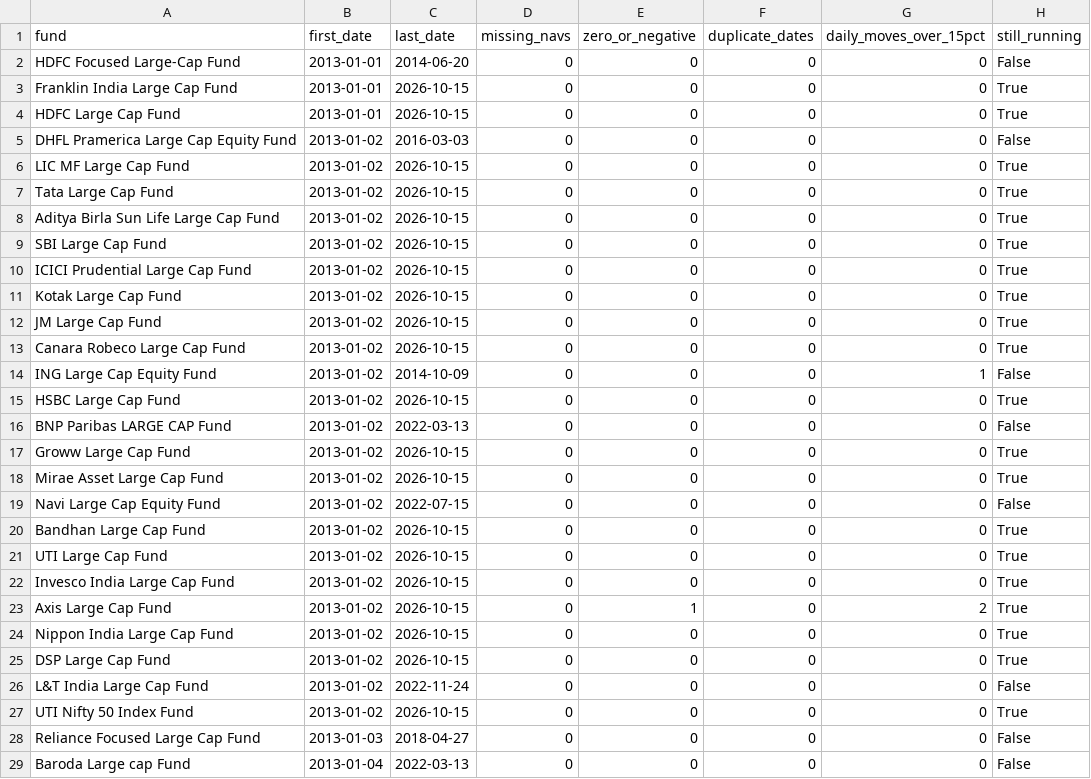
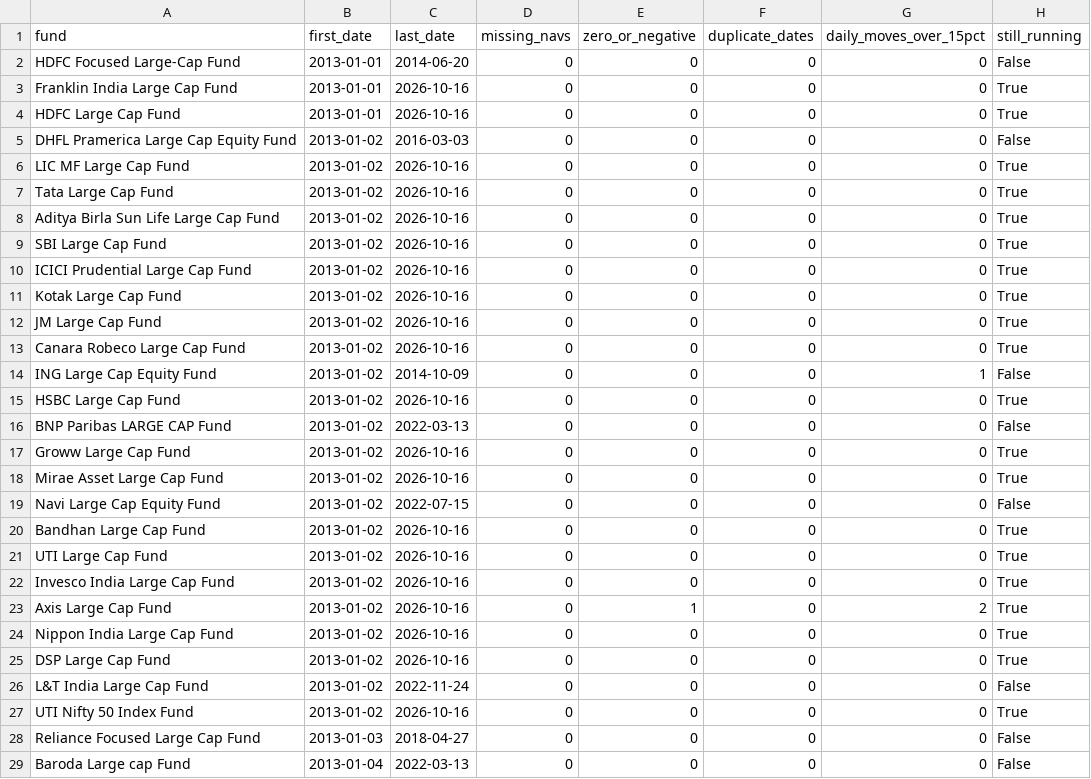
Before and after one commit to BoredMongoose/index-vs-active-funds, a CSV file: output/data_checks.csv, drawn as a sheet; only a part is shown; the diff covers the shown part only.

```diff
--- a/output/data_checks.csv
+++ b/output/data_checks.csv
@@ -2,27 +2,27 @@ fund,first_date,last_date,missing_navs,zero_or_negative,duplicate_dates,daily_mo
 HDFC Focused Large-Cap Fund,2013-01-01,2014-06-20,0,0,0,0,False
-Franklin India Large Cap Fund,2013-01-01,2026-10-15,0,0,0,0,True
-HDFC Large Cap Fund,2013-01-01,2026-10-15,0,0,0,0,True
+Franklin India Large Cap Fund,2013-01-01,2026-10-16,0,0,0,0,True
+HDFC Large Cap Fund,2013-01-01,2026-10-16,0,0,0,0,True
 DHFL Pramerica Large Cap Equity Fund,2013-01-02,2016-03-03,0,0,0,0,False
-LIC MF Large Cap Fund,2013-01-02,2026-10-15,0,0,0,0,True
-Tata Large Cap Fund,2013-01-02,2026-10-15,0,0,0,0,True
-Aditya Birla Sun Life Large Cap Fund,2013-01-02,2026-10-15,0,0,0,0,True
-SBI Large Cap Fund,2013-01-02,2026-10-15,0,0,0,0,True
-ICICI Prudential Large Cap Fund,2013-01-02,2026-10-15,0,0,0,0,True
-Kotak Large Cap Fund,2013-01-02,2026-10-15,0,0,0,0,True
-JM Large Cap Fund,2013-01-02,2026-10-15,0,0,0,0,True
-Canara Robeco Large Cap Fund,2013-01-02,2026-10-15,0,0,0,0,True
+LIC MF Large Cap Fund,2013-01-02,2026-10-16,0,0,0,0,True
+Tata Large Cap Fund,2013-01-02,2026-10-16,0,0,0,0,True
+Aditya Birla Sun Life Large Cap Fund,2013-01-02,2026-10-16,0,0,0,0,True
+SBI Large Cap Fund,2013-01-02,2026-10-16,0,0,0,0,True
+ICICI Prudential Large Cap Fund,2013-01-02,2026-10-16,0,0,0,0,True
+Kotak Large Cap Fund,2013-01-02,2026-10-16,0,0,0,0,True
+JM Large Cap Fund,2013-01-02,2026-10-16,0,0,0,0,True
+Canara Robeco Large Cap Fund,2013-01-02,2026-10-16,0,0,0,0,True
 ING Large Cap Equity Fund,2013-01-02,2014-10-09,0,0,0,1,False
-HSBC Large Cap Fund,2013-01-02,2026-10-15,0,0,0,0,True
+HSBC Large Cap Fund,2013-01-02,2026-10-16,0,0,0,0,True
 BNP Paribas LARGE CAP Fund,2013-01-02,2022-03-13,0,0,0,0,False
-Groww Large Cap Fund,2013-01-02,2026-10-15,0,0,0,0,True
-Mirae Asset Large Cap Fund,2013-01-02,2026-10-15,0,0,0,0,True
+Groww Large Cap Fund,2013-01-02,2026-10-16,0,0,0,0,True
+Mirae Asset Large Cap Fund,2013-01-02,2026-10-16,0,0,0,0,True
 Navi Large Cap Equity Fund,2013-01-02,2022-07-15,0,0,0,0,False
-Bandhan Large Cap Fund,2013-01-02,2026-10-15,0,0,0,0,True
-UTI Large Cap Fund,2013-01-02,2026-10-15,0,0,0,0,True
-Invesco India Large Cap Fund,2013-01-02,2026-10-15,0,0,0,0,True
-Axis Large Cap Fund,2013-01-02,2026-10-15,0,1,0,2,True
-Nippon India Large Cap Fund,2013-01-02,2026-10-15,0,0,0,0,True
-DSP Large Cap Fund,2013-01-02,2026-10-15,0,0,0,0,True
+Bandhan Large Cap Fund,2013-01-02,2026-10-16,0,0,0,0,True
+UTI Large Cap Fund,2013-01-02,2026-10-16,0,0,0,0,True
+Invesco India Large Cap Fund,2013-01-02,2026-10-16,0,0,0,0,True
+Axis Large Cap Fund,2013-01-02,2026-10-16,0,1,0,2,True
+Nippon India Large Cap Fund,2013-01-02,2026-10-16,0,0,0,0,True
+DSP Large Cap Fund,2013-01-02,2026-10-16,0,0,0,0,True
 L&T India Large Cap Fund,2013-01-02,2022-11-24,0,0,0,0,False
-UTI Nifty 50 Index Fund,2013-01-02,2026-10-15,0,0,0,0,True
+UTI Nifty 50 Index Fund,2013-01-02,2026-10-16,0,0,0,0,True
 Reliance Focused Large Cap Fund,2013-01-03,2018-04-27,0,0,0,0,False
```
Also changed, not shown: 14 edited cells elsewhere in this file, output/rolling_3y_win_rate.csv, output/scorecard.csv, 4 other files.
